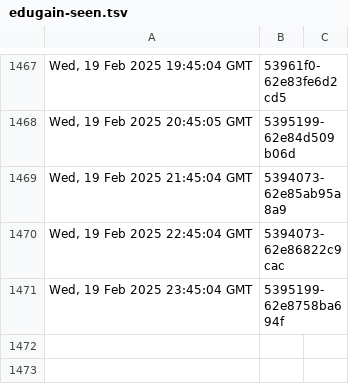
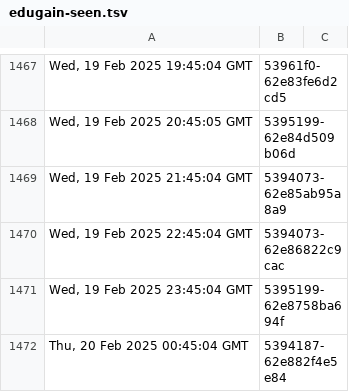
Before and after one commit to dnmvisser/test123, a TSV file: edugain-seen.tsv, drawn as a sheet; only a part is shown, gaps mark what is left out; the diff names each change by its address in the sheet, - before the commit and + after, or states it on an @@ line.

```diff
--- a/edugain-seen.tsv
+++ b/edugain-seen.tsv
+row 1472: Thu, 20 Feb 2025 00:45:04 GMT | 5394187-62e882f4e5e84
```
Also changed, not shown: 1 other file.
